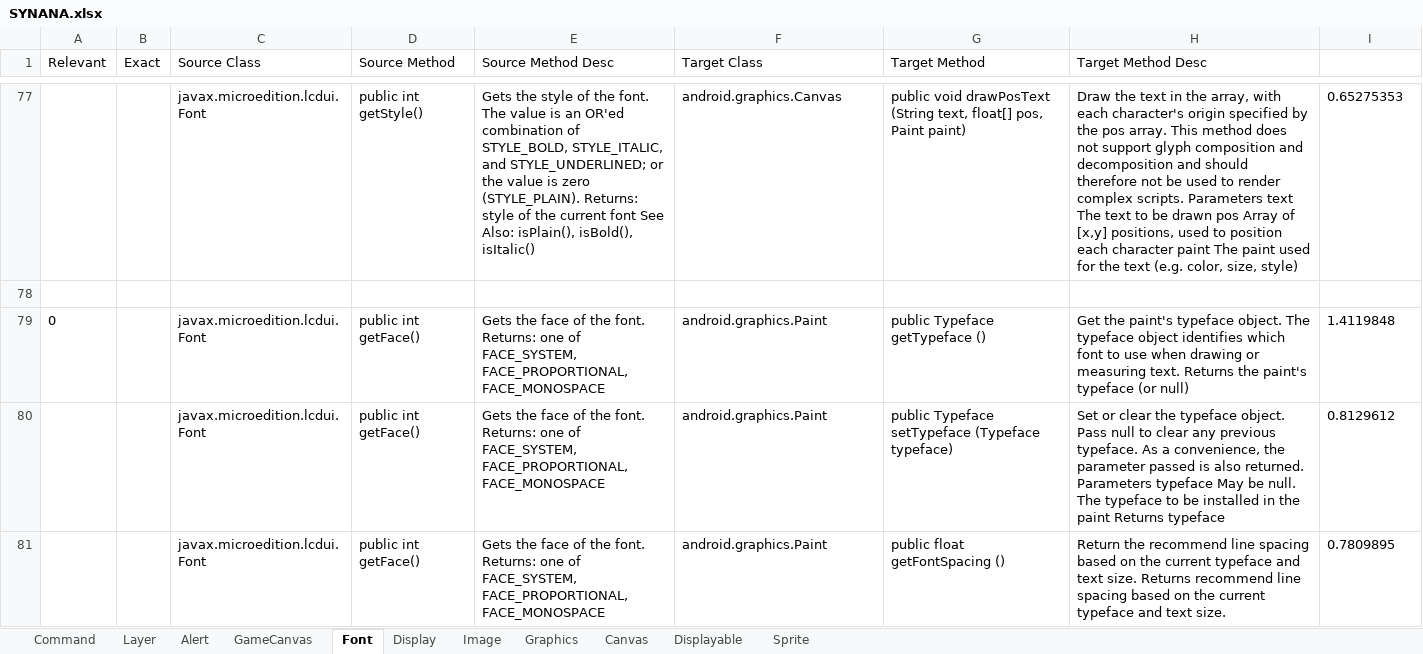
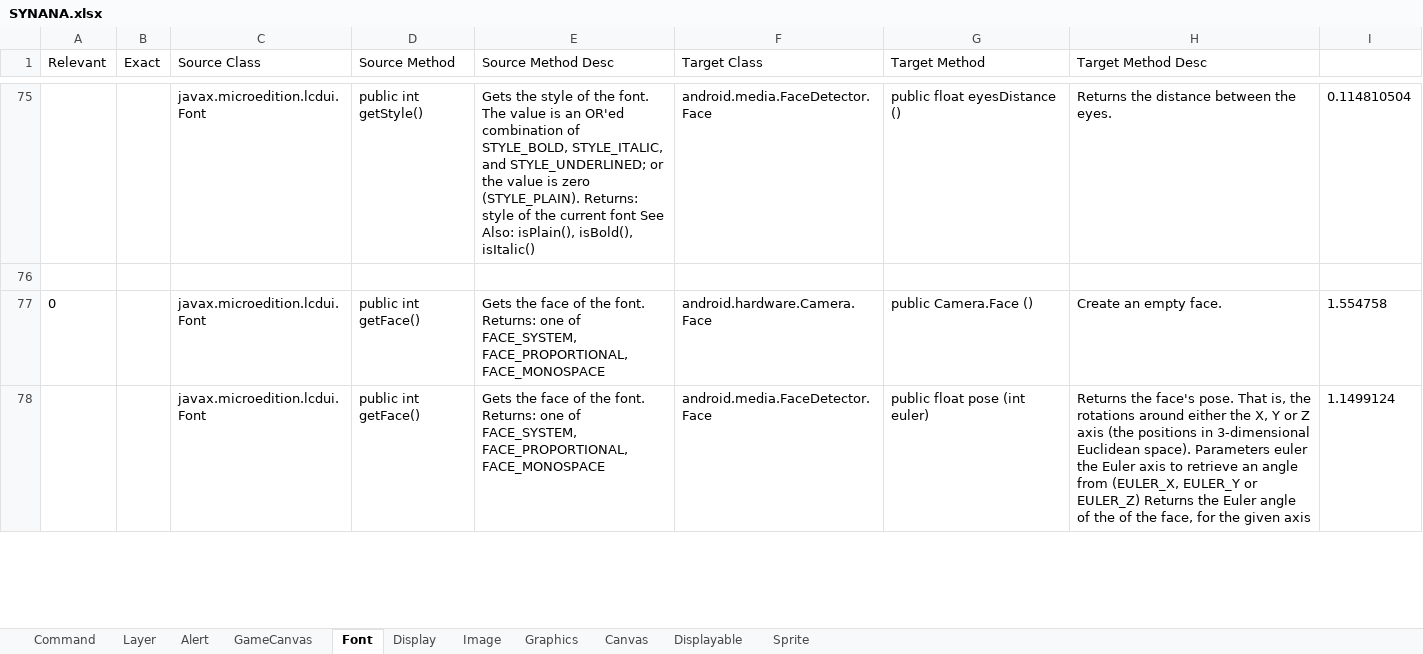
Before and after one commit to rahulpandita/APISIM, an Excel workbook: Source/premResults/v6/SYNANA.xlsx, sheet Font, drawn as a sheet; only a part is shown, gaps mark what is left out; values as stored, in another font and other column widths than the file's, no borders; removed rows and columns are numbered as before the commit, all else as after; the diff covers the shown part only; the diff names each change by its address in the sheet, - before the commit and + after, or states it on an @@ line.

```diff
--- a/Source/premResults/v6/SYNANA.xlsx (sheet Font)
+++ b/Source/premResults/v6/SYNANA.xlsx (sheet Font)
-F75 (Target Class): android.graphics.Canvas
+F75 (Target Class): android.media.FaceDetector.Face
-G75 (Target Method): public void drawPosText (String text, float[] pos, Paint paint)
+G75 (Target Method): public float eyesDistance ()
-H75 (Target Method Desc): Draw the text in the array, with each character's origin specified by the pos array. This method does not support glyph composition and decomposition and should therefore not be used to render complex scripts. Parameters text The text to be drawn pos Array of [x,y] positions, used to position each character paint The paint used for the text (e.g. color, size, style)
+H75 (Target Method Desc): Returns the distance between the eyes.
-I75: 0.65275353
+I75: 0.114810504
-F77 (Target Class): android.graphics.Paint
+F77 (Target Class): android.hardware.Camera.Face
-G77 (Target Method): public Typeface getTypeface ()
+G77 (Target Method): public Camera.Face ()
-H77 (Target Method Desc): Get the paint's typeface object. The typeface object identifies which font to use when drawing or measuring text. Returns the paint's typeface (or null)
+H77 (Target Method Desc): Create an empty face.
-I77: 1.4119848
+I77: 1.554758
-row 80:  |  | javax.microedition.lcdui.Font | public int getFace() | Gets the face of the font. Returns: one of FACE_SYSTEM, FACE_PROPORTIONAL, FACE_MONOSPACE | android.graphics.Paint | public Typeface setTypeface (Typeface typeface) | Set or clear the typeface object. Pass null to clear any previous typeface. As a convenience, the parameter passed is also returned. Parameters typeface May be null. The typeface to be installed in the paint Returns typeface | 0.8129612
-F78 (Target Class): android.graphics.Paint
+F78 (Target Class): android.media.FaceDetector.Face
-G78 (Target Method): public float getFontSpacing ()
+G78 (Target Method): public float pose (int euler)
-H78 (Target Method Desc): Return the recommend line spacing based on the current typeface and text size. Returns recommend line spacing based on the current typeface and text size.
+H78 (Target Method Desc): Returns the face's pose. That is, the rotations around either the X, Y or Z axis (the positions in 3-dimensional Euclidean space). Parameters euler the Euler axis to retrieve an angle from (EULER_X, EULER_Y or EULER_Z) Returns the Euler angle of the of the face, for the given axis
-I78: 0.7809895
+I78: 1.1499124
```
Also changed, not shown: 132 added rows, 129 removed rows, 1 moved row and 89 edited cells elsewhere in this sheet, sheet Graphics, sheet Canvas, sheet Display, sheet Alert, sheet Image, sheet Displayable, 4 more sheets, Source/premResults/v6/ENGANA.xlsx, 22 other files.
